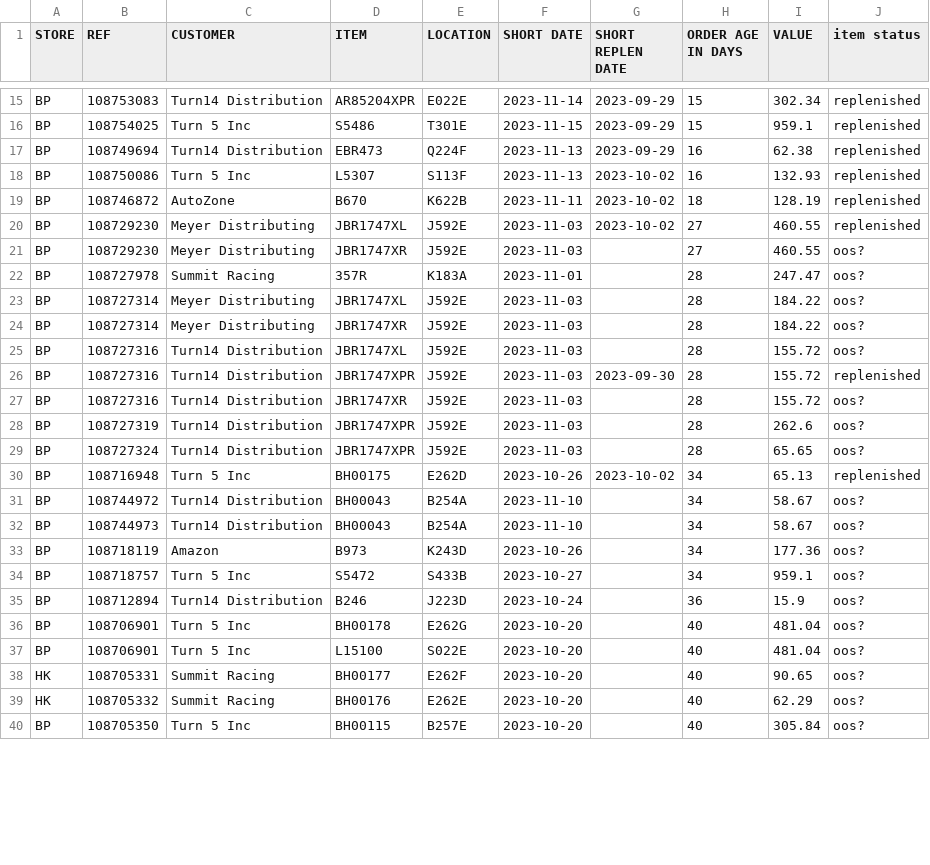
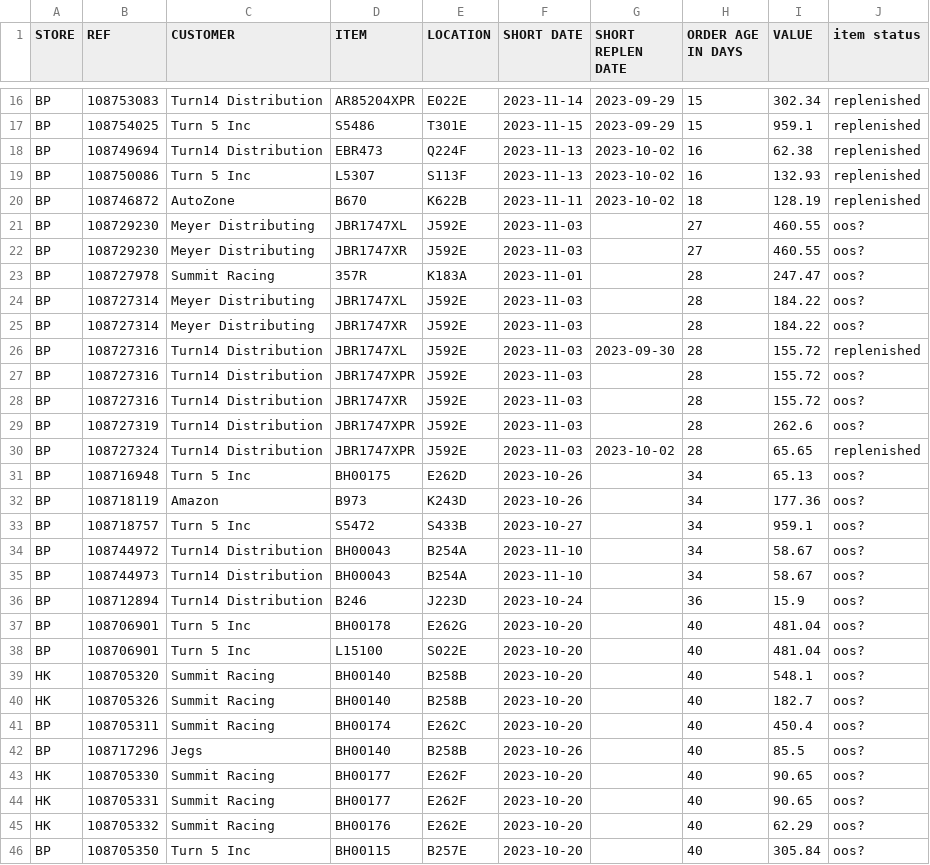
Before and after one commit to MisterAwo/data, a CSV file: aoox.csv, drawn as a sheet; only a part is shown, gaps mark what is left out; the diff covers the shown part only.

```diff
--- a/aoox.csv
+++ b/aoox.csv
@@ -16,6 +17,6 @@ BP,108753083,Turn14 Distribution,AR85204XPR                      ,E022E
 BP,108754025,Turn 5 Inc,S5486                           ,T301E                           ,2023-11-15,2023-09-29,15,959.1,replenished
-BP,108749694,Turn14 Distribution,EBR473                          ,Q224F                           ,2023-11-13,2023-09-29,16,62.38,replenished
+BP,108749694,Turn14 Distribution,EBR473                          ,Q224F                           ,2023-11-13,2023-10-02,16,62.38,replenished
 BP,108750086,Turn 5 Inc,L5307                           ,S113F                           ,2023-11-13,2023-10-02,16,132.93,replenished
 BP,108746872,AutoZone,B670                            ,K622B                           ,2023-11-11,2023-10-02,18,128.19,replenished
-BP,108729230,Meyer Distributing,JBR1747XL                       ,J592E                           ,2023-11-03,2023-10-02,27,460.55,replenished
+BP,108729230,Meyer Distributing,JBR1747XL                       ,J592E                           ,2023-11-03,,27,460.55,oos?
 BP,108729230,Meyer Distributing,JBR1747XR                       ,J592E                           ,2023-11-03,,27,460.55,oos?
@@ -24,12 +25,12 @@ BP,108727314,Meyer Distributing,JBR1747XL                       ,J592E
 BP,108727314,Meyer Distributing,JBR1747XR                       ,J592E                           ,2023-11-03,,28,184.22,oos?
-BP,108727316,Turn14 Distribution,JBR1747XL                       ,J592E                           ,2023-11-03,,28,155.72,oos?
-BP,108727316,Turn14 Distribution,JBR1747XPR                      ,J592E                           ,2023-11-03,2023-09-30,28,155.72,replenished
+BP,108727316,Turn14 Distribution,JBR1747XL                       ,J592E                           ,2023-11-03,2023-09-30,28,155.72,replenished
+BP,108727316,Turn14 Distribution,JBR1747XPR                      ,J592E                           ,2023-11-03,,28,155.72,oos?
 BP,108727316,Turn14 Distribution,JBR1747XR                       ,J592E                           ,2023-11-03,,28,155.72,oos?
 BP,108727319,Turn14 Distribution,JBR1747XPR                      ,J592E                           ,2023-11-03,,28,262.6,oos?
-BP,108727324,Turn14 Distribution,JBR1747XPR                      ,J592E                           ,2023-11-03,,28,65.65,oos?
-BP,108716948,Turn 5 Inc,BH00175                         ,E262D                           ,2023-10-26,2023-10-02,34,65.13,replenished
+BP,108727324,Turn14 Distribution,JBR1747XPR                      ,J592E                           ,2023-11-03,2023-10-02,28,65.65,replenished
+BP,108716948,Turn 5 Inc,BH00175                         ,E262D                           ,2023-10-26,,34,65.13,oos?
+BP,108718119,Amazon,B973                            ,K243D                           ,2023-10-26,,34,177.36,oos?
+BP,108718757,Turn 5 Inc,S5472                           ,S433B                           ,2023-10-27,,34,959.1,oos?
 BP,108744972,Turn14 Distribution,BH00043                         ,B254A                           ,2023-11-10,,34,58.67,oos?
 BP,108744973,Turn14 Distribution,BH00043                         ,B254A                           ,2023-11-10,,34,58.67,oos?
-BP,108718119,Amazon,B973                            ,K243D                           ,2023-10-26,,34,177.36,oos?
-BP,108718757,Turn 5 Inc,S5472                           ,S433B                           ,2023-10-27,,34,959.1,oos?
 BP,108712894,Turn14 Distribution,B246                            ,J223D                           ,2023-10-24,,36,15.9,oos?
@@ -37,2 +38,7 @@ BP,108706901,Turn 5 Inc,BH00178                         ,E262G
 BP,108706901,Turn 5 Inc,L15100                          ,S022E                           ,2023-10-20,,40,481.04,oos?
+HK,108705320,Summit Racing,BH00140                         ,B258B                           ,2023-10-20,,40,548.1,oos?
+HK,108705326,Summit Racing,BH00140                         ,B258B                           ,2023-10-20,,40,182.7,oos?
+BP,108705311,Summit Racing,BH00174                         ,E262C                           ,2023-10-20,,40,450.4,oos?
+BP,108717296,Jegs,BH00140                         ,B258B                           ,2023-10-26,,40,85.5,oos?
+HK,108705330,Summit Racing,BH00177                         ,E262F                           ,2023-10-20,,40,90.65,oos?
 HK,108705331,Summit Racing,BH00177                         ,E262F                           ,2023-10-20,,40,90.65,oos?
```
Also changed, not shown: 2 added rows, 2 removed rows, 7 moved rows and 12 edited cells elsewhere in this file, 1 other file.
